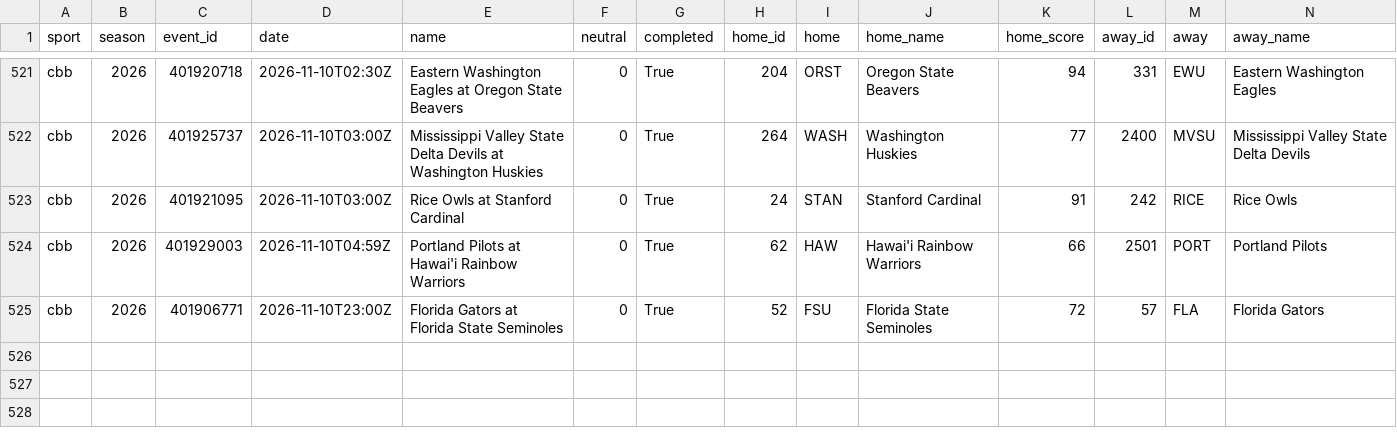
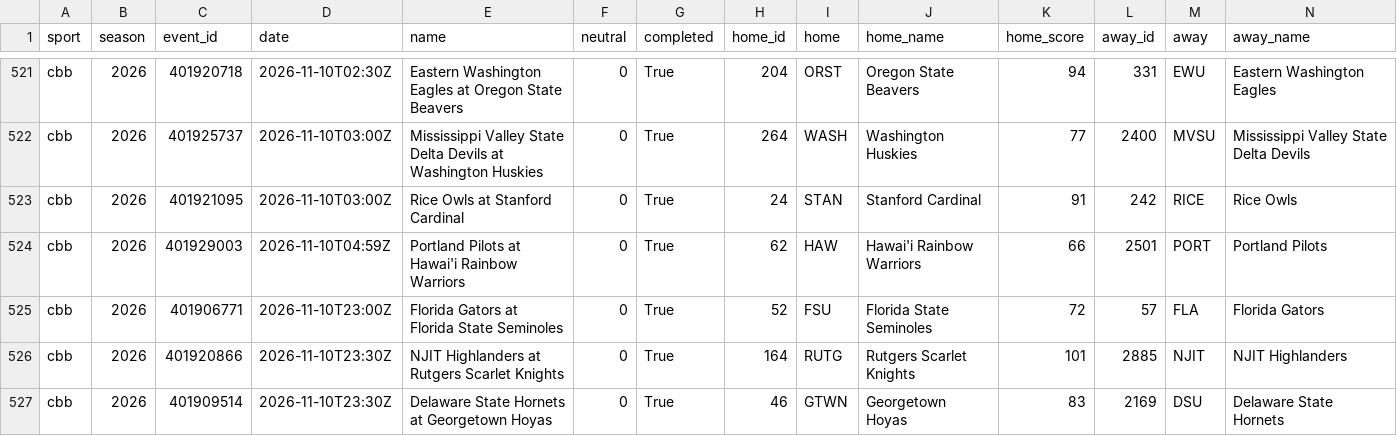
Before and after one commit to adotscotty/HandsDownAI, a CSV file: data/current_cbb.csv, drawn as a sheet; only a part is shown, gaps mark what is left out; rows hold the shown columns only; the diff names each change by its address in the sheet, - before the commit and + after, or states it on an @@ line.

```diff
--- a/data/current_cbb.csv
+++ b/data/current_cbb.csv
+row 526: cbb | 2026 | 401920866 | 2026-11-10T23:30Z | NJIT Highlanders at Rutgers Scarlet Knights | 0 | True | 164 | RUTG | Rutgers Scarlet Knights | 101 | 2885 | NJIT | NJIT Highlanders
+row 527: cbb | 2026 | 401909514 | 2026-11-10T23:30Z | Delaware State Hornets at Georgetown Hoyas | 0 | True | 46 | GTWN | Georgetown Hoyas | 83 | 2169 | DSU | Delaware State Hornets
```
Also changed, not shown: data/pregame_log.csv, data/season_cbb.csv, 1 other file.
